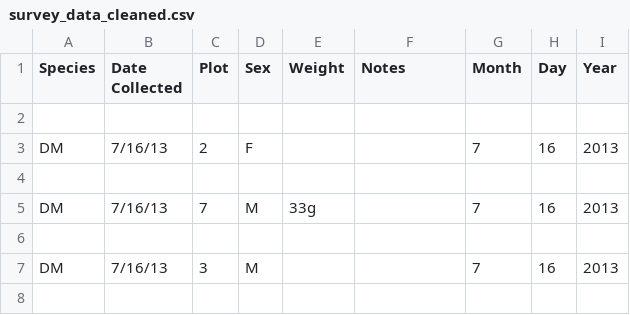
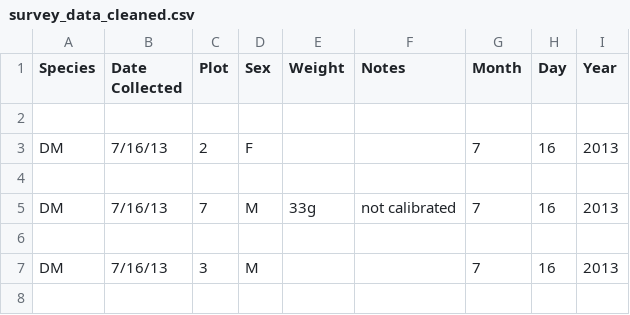
Before and after one commit to hyashiro1/survey_data, a CSV file: survey_data_cleaned.csv, drawn as a sheet; only a part is shown; the diff names each change by its address in the sheet, - before the commit and + after, or states it on an @@ line.

```diff
--- a/survey_data_cleaned.csv
+++ b/survey_data_cleaned.csv
-F5 (Notes): (empty)
+F5 (Notes): not calibrated
```
